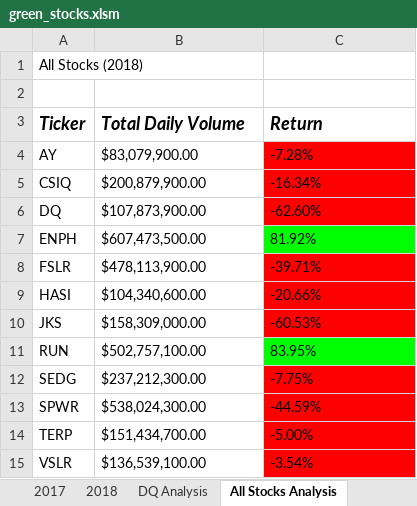
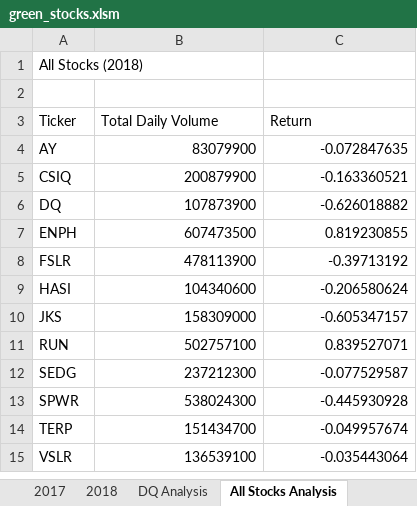
Before and after one commit to gforce2332/stock-analysis, an Excel workbook: green_stocks.xlsm, sheet All Stocks Analysis, drawn as a sheet; values as stored, in another font and other column widths than the file's, no borders; charts and pictures not drawn; the diff names each change by its address in the sheet, - before the commit and + after, or states it on an @@ line.

Commit message:
Add files via upload
Add button to run analysis for any year

```diff
--- a/green_stocks.xlsm (sheet All Stocks Analysis)
+++ b/green_stocks.xlsm (sheet All Stocks Analysis)
@@ A3:C3 bold: on → off, italic: on → off, text size: smaller @@
-B4 (Total Daily Volume): $83,079,900.00
+B4 (Total Daily Volume): 83079900
-B4:C15 alignment: left
+B4:C15 alignment: right
-C4 (Return): -7.28%
+C4 (Return): -0.072847635
-C4:C6 fill: #FF0000
+C4:C6 fill: none
-B5 (Total Daily Volume): $200,879,900.00
+B5 (Total Daily Volume): 200879900
-C5 (Return): -16.34%
+C5 (Return): -0.163360521
-B6 (Total Daily Volume): $107,873,900.00
+B6 (Total Daily Volume): 107873900
-C6 (Return): -62.60%
+C6 (Return): -0.626018882
-B7 (Total Daily Volume): $607,473,500.00
+B7 (Total Daily Volume): 607473500
-C7 (Return): 81.92%
+C7 (Return): 0.819230855
-C7 fill: #00FF00
+C7 fill: none
-B8 (Total Daily Volume): $478,113,900.00
+B8 (Total Daily Volume): 478113900
-C8 (Return): -39.71%
+C8 (Return): -0.39713192
-C8:C10 fill: #FF0000
+C8:C10 fill: none
-B9 (Total Daily Volume): $104,340,600.00
+B9 (Total Daily Volume): 104340600
-C9 (Return): -20.66%
+C9 (Return): -0.206580624
-B10 (Total Daily Volume): $158,309,000.00
+B10 (Total Daily Volume): 158309000
-C10 (Return): -60.53%
+C10 (Return): -0.605347157
-B11 (Total Daily Volume): $502,757,100.00
+B11 (Total Daily Volume): 502757100
-C11 (Return): 83.95%
+C11 (Return): 0.839527071
-C11 fill: #00FF00
+C11 fill: none
-B12 (Total Daily Volume): $237,212,300.00
+B12 (Total Daily Volume): 237212300
-C12 (Return): -7.75%
+C12 (Return): -0.077529587
-C12:C15 fill: #FF0000
+C12:C15 fill: none
-B13 (Total Daily Volume): $538,024,300.00
+B13 (Total Daily Volume): 538024300
-C13 (Return): -44.59%
+C13 (Return): -0.445930928
-B14 (Total Daily Volume): $151,434,700.00
+B14 (Total Daily Volume): 151434700
-C14 (Return): -5.00%
+C14 (Return): -0.049957674
-B15 (Total Daily Volume): $136,539,100.00
+B15 (Total Daily Volume): 136539100
-C15 (Return): -3.54%
+C15 (Return): -0.035443064
```
Also changed, not shown: sheet DQ Analysis, other sheet tabs, charts or pictures.
